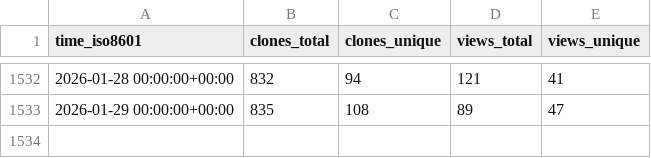
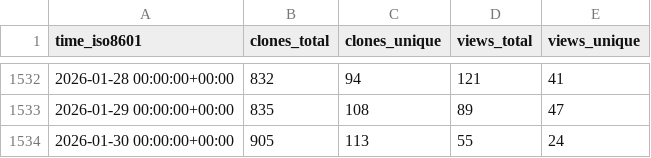
Before and after one commit to weaveworks/weave-gitops, a CSV file: weaveworks/weave-gitops/ghrs-data/views_clones_aggregate.csv, drawn as a sheet; only a part is shown, gaps mark what is left out; the diff names each change by its address in the sheet, - before the commit and + after, or states it on an @@ line.

```diff
--- a/weaveworks/weave-gitops/ghrs-data/views_clones_aggregate.csv
+++ b/weaveworks/weave-gitops/ghrs-data/views_clones_aggregate.csv
+row 1534: 2026-01-30 00:00:00+00:00 | 905 | 113 | 55 | 24
```
Also changed, not shown: 1 other file.
